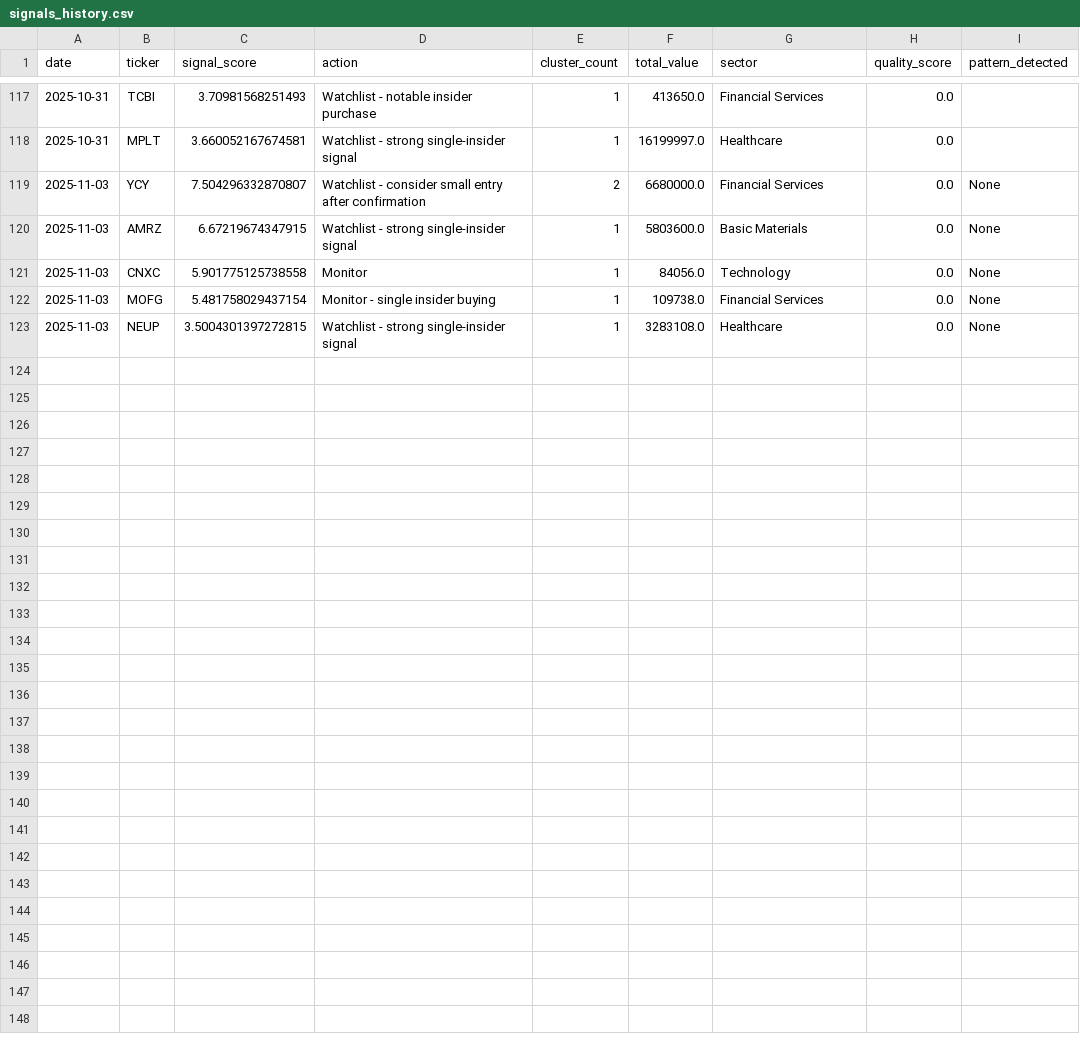
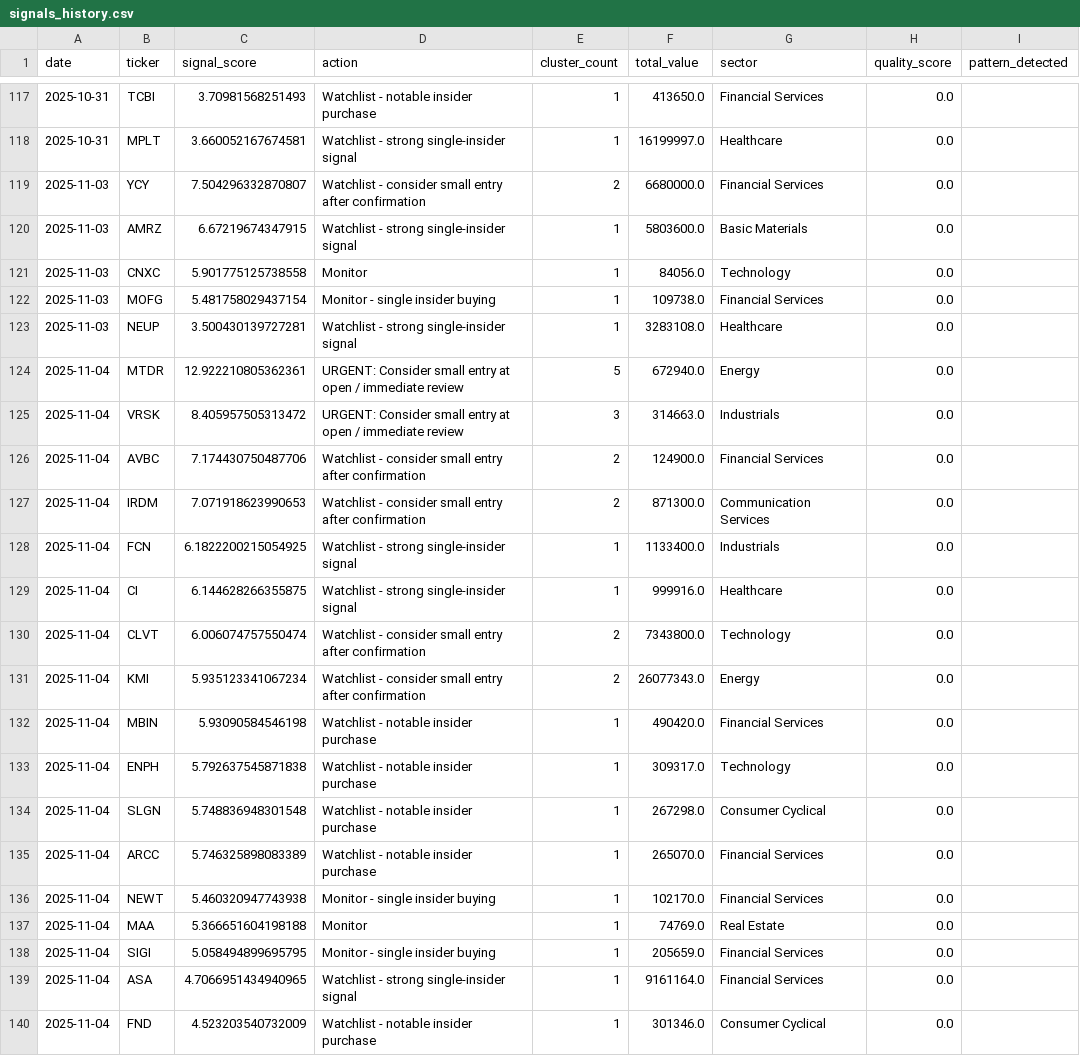
Before and after one commit to Samie-mirghani/insider-cluster-watch, a CSV file: data/signals_history.csv, drawn as a sheet; only a part is shown, gaps mark what is left out.

```diff
--- a/data/signals_history.csv
+++ b/data/signals_history.csv
@@ -118,6 +118,23 @@ date,ticker,signal_score,action,cluster_count,total_value,sector,quality_score,p
 2025-10-31,MPLT,3.660052167674581,Watchlist - strong single-insider signal,1,16199997.0,Healthcare,0.0,
-2025-11-03,YCY,7.504296332870807,Watchlist - consider small entry after confirmation,2,6680000.0,Financial Services,0.0,None
-2025-11-03,AMRZ,6.67219674347915,Watchlist - strong single-insider signal,1,5803600.0,Basic Materials,0.0,None
-2025-11-03,CNXC,5.901775125738558,Monitor,1,84056.0,Technology,0.0,None
-2025-11-03,MOFG,5.481758029437154,Monitor - single insider buying,1,109738.0,Financial Services,0.0,None
-2025-11-03,NEUP,3.5004301397272815,Watchlist - strong single-insider signal,1,3283108.0,Healthcare,0.0,None
+2025-11-03,YCY,7.504296332870807,Watchlist - consider small entry after confirmation,2,6680000.0,Financial Services,0.0,
+2025-11-03,AMRZ,6.67219674347915,Watchlist - strong single-insider signal,1,5803600.0,Basic Materials,0.0,
+2025-11-03,CNXC,5.901775125738558,Monitor,1,84056.0,Technology,0.0,
+2025-11-03,MOFG,5.481758029437154,Monitor - single insider buying,1,109738.0,Financial Services,0.0,
+2025-11-03,NEUP,3.500430139727281,Watchlist - strong single-insider signal,1,3283108.0,Healthcare,0.0,
+2025-11-04,MTDR,12.922210805362361,URGENT: Consider small entry at open / immediate review,5,672940.0,Energy,0.0,
+2025-11-04,VRSK,8.405957505313472,URGENT: Consider small entry at open / immediate review,3,314663.0,Industrials,0.0,
+2025-11-04,AVBC,7.174430750487706,Watchlist - consider small entry after confirmation,2,124900.0,Financial Services,0.0,
+2025-11-04,IRDM,7.071918623990653,Watchlist - consider small entry after confirmation,2,871300.0,Communication Services,0.0,
+2025-11-04,FCN,6.1822200215054925,Watchlist - strong single-insider signal,1,1133400.0,Industrials,0.0,
+2025-11-04,CI,6.144628266355875,Watchlist - strong single-insider signal,1,999916.0,Healthcare,0.0,
+2025-11-04,CLVT,6.006074757550474,Watchlist - consider small entry after confirmation,2,7343800.0,Technology,0.0,
+2025-11-04,KMI,5.935123341067234,Watchlist - consider small entry after confirmation,2,26077343.0,Energy,0.0,
+2025-11-04,MBIN,5.93090584546198,Watchlist - notable insider purchase,1,490420.0,Financial Services,0.0,
+2025-11-04,ENPH,5.792637545871838,Watchlist - notable insider purchase,1,309317.0,Technology,0.0,
+2025-11-04,SLGN,5.748836948301548,Watchlist - notable insider purchase,1,267298.0,Consumer Cyclical,0.0,
+2025-11-04,ARCC,5.746325898083389,Watchlist - notable insider purchase,1,265070.0,Financial Services,0.0,
+2025-11-04,NEWT,5.460320947743938,Monitor - single insider buying,1,102170.0,Financial Services,0.0,
+2025-11-04,MAA,5.366651604198188,Monitor,1,74769.0,Real Estate,0.0,
+2025-11-04,SIGI,5.058494899695795,Monitor - single insider buying,1,205659.0,Financial Services,0.0,
+2025-11-04,ASA,4.7066951434940965,Watchlist - strong single-insider signal,1,9161164.0,Financial Services,0.0,
+2025-11-04,FND,4.523203540732009,Watchlist - notable insider purchase,1,301346.0,Consumer Cyclical,0.0,
```
Also changed, not shown: 2 other files.
